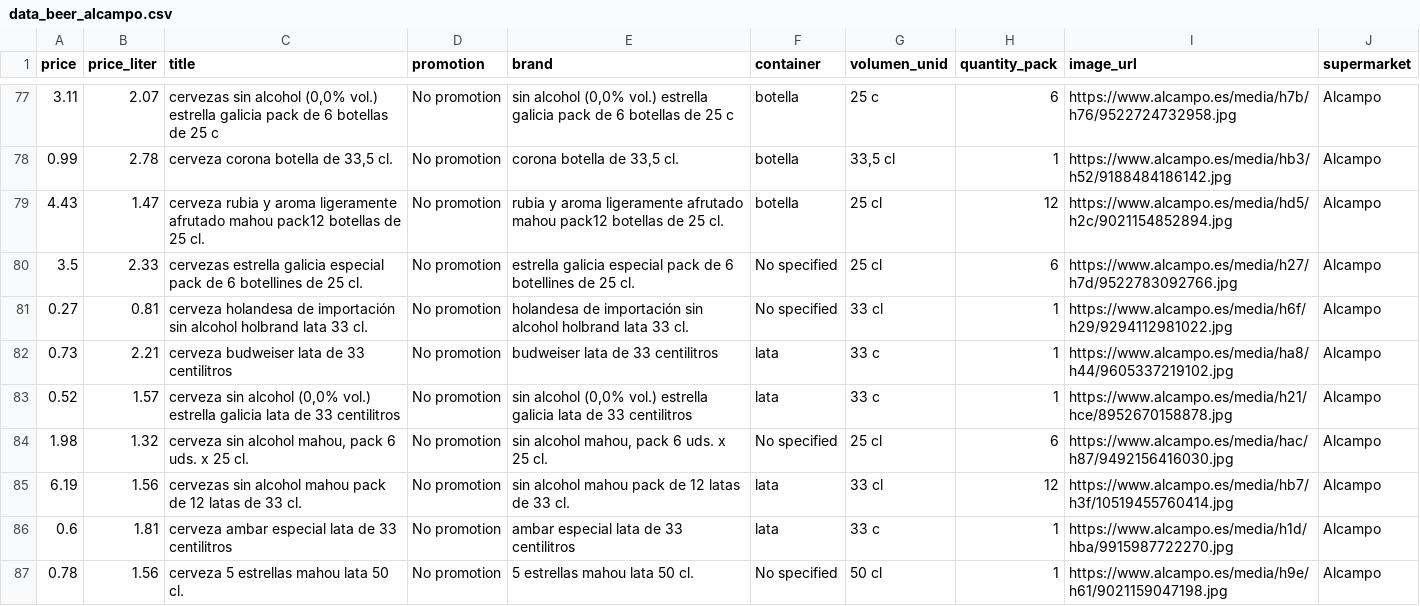
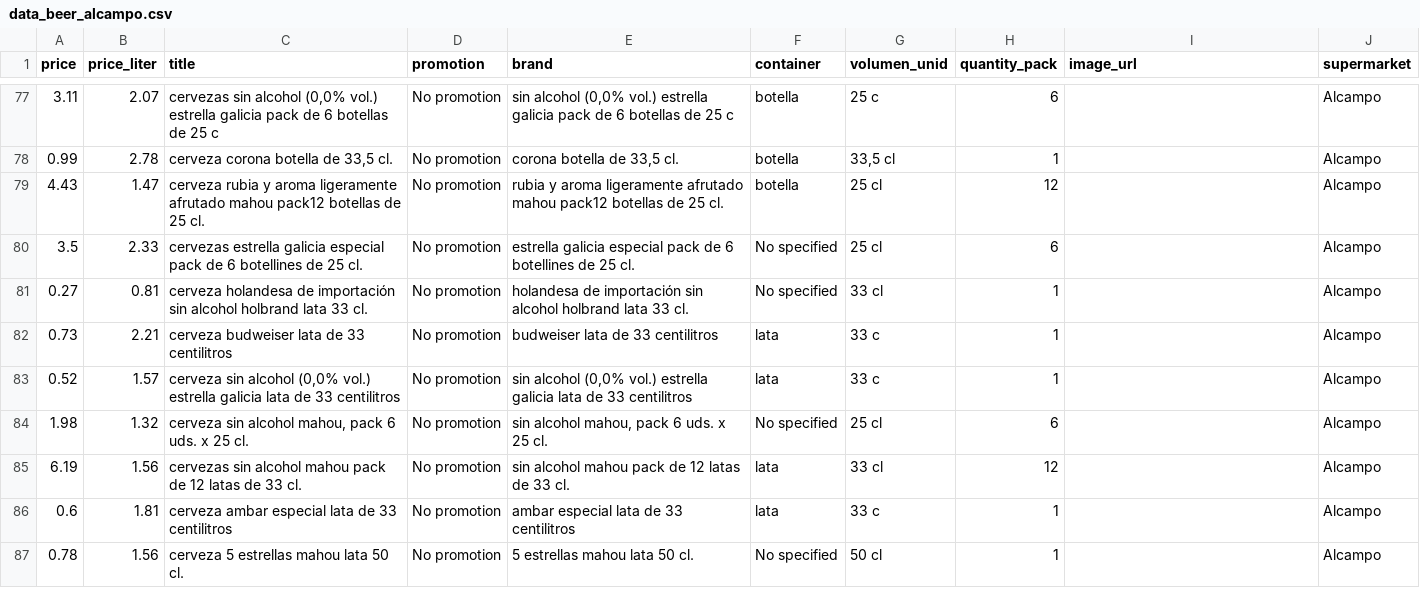
Before and after one commit to ivancompany92/birras-pipol-house-web, a CSV file: data/processed/data_beer_alcampo.csv, drawn as a sheet; only a part is shown, gaps mark what is left out; the diff covers the shown part only.

```diff
--- a/data/processed/data_beer_alcampo.csv
+++ b/data/processed/data_beer_alcampo.csv
@@ -77,11 +77,11 @@ price,price_liter,title,promotion,brand,container,volumen_unid,quantity_pack,ima
-3.11,2.07,"cervezas sin alcohol (0,0% vol.) estrella galicia pack de 6 botellas de 25 c",No promotion," sin alcohol (0,0% vol.) estrella galicia pack de 6 botellas de 25 c",botella,25 c,6,https://www.alcampo.es/media/h7b/h76/9522724732958.jpg,Alcampo
-0.99,2.78,"cerveza corona botella de 33,5 cl.",No promotion," corona botella de 33,5 cl.",botella,"33,5 cl",1,https://www.alcampo.es/media/hb3/h52/9188484186142.jpg,Alcampo
-4.43,1.47,cerveza rubia y aroma ligeramente afrutado mahou pack12 botellas de 25 cl.,No promotion, rubia y aroma ligeramente afrutado mahou pack12 botellas de 25 cl.,botella,25 cl,12,https://www.alcampo.es/media/hd5/h2c/9021154852894.jpg,Alcampo
-3.5,2.33,cervezas estrella galicia especial pack de 6 botellines de 25 cl.,No promotion, estrella galicia especial pack de 6 botellines de 25 cl.,No specified,25 cl,6,https://www.alcampo.es/media/h27/h7d/9522783092766.jpg,Alcampo
-0.27,0.81,cerveza holandesa de importación sin alcohol holbrand lata 33 cl.,No promotion, holandesa de importación sin alcohol holbrand lata 33 cl.,No specified,33 cl,1,https://www.alcampo.es/media/h6f/h29/9294112981022.jpg,Alcampo
-0.73,2.21,cerveza budweiser lata de 33 centilitros,No promotion, budweiser lata de 33 centilitros,lata,33 c,1,https://www.alcampo.es/media/ha8/h44/9605337219102.jpg,Alcampo
-0.52,1.57,"cerveza sin alcohol (0,0% vol.) estrella galicia lata de 33 centilitros",No promotion," sin alcohol (0,0% vol.) estrella galicia lata de 33 centilitros",lata,33 c,1,https://www.alcampo.es/media/h21/hce/8952670158878.jpg,Alcampo
-1.98,1.32,"cerveza sin alcohol mahou, pack 6 uds. x 25 cl.",No promotion," sin alcohol mahou, pack 6 uds. x 25 cl.",No specified,25 cl,6,https://www.alcampo.es/media/hac/h87/9492156416030.jpg,Alcampo
-6.19,1.56,cervezas sin alcohol mahou pack de 12 latas de 33 cl.,No promotion, sin alcohol mahou pack de 12 latas de 33 cl.,lata,33 cl,12,https://www.alcampo.es/media/hb7/h3f/10519455760414.jpg,Alcampo
-0.6,1.81,cerveza ambar especial lata de 33 centilitros,No promotion, ambar especial lata de 33 centilitros,lata,33 c,1,https://www.alcampo.es/media/h1d/hba/9915987722270.jpg,Alcampo
-0.78,1.56,cerveza 5 estrellas mahou lata 50 cl.,No promotion, 5 estrellas mahou lata 50 cl.,No specified,50 cl,1,https://www.alcampo.es/media/h9e/h61/9021159047198.jpg,Alcampo
+3.11,2.07,"cervezas sin alcohol (0,0% vol.) estrella galicia pack de 6 botellas de 25 c",No promotion," sin alcohol (0,0% vol.) estrella galicia pack de 6 botellas de 25 c",botella,25 c,6,,Alcampo
+0.99,2.78,"cerveza corona botella de 33,5 cl.",No promotion," corona botella de 33,5 cl.",botella,"33,5 cl",1,,Alcampo
+4.43,1.47,cerveza rubia y aroma ligeramente afrutado mahou pack12 botellas de 25 cl.,No promotion, rubia y aroma ligeramente afrutado mahou pack12 botellas de 25 cl.,botella,25 cl,12,,Alcampo
+3.5,2.33,cervezas estrella galicia especial pack de 6 botellines de 25 cl.,No promotion, estrella galicia especial pack de 6 botellines de 25 cl.,No specified,25 cl,6,,Alcampo
+0.27,0.81,cerveza holandesa de importación sin alcohol holbrand lata 33 cl.,No promotion, holandesa de importación sin alcohol holbrand lata 33 cl.,No specified,33 cl,1,,Alcampo
+0.73,2.21,cerveza budweiser lata de 33 centilitros,No promotion, budweiser lata de 33 centilitros,lata,33 c,1,,Alcampo
+0.52,1.57,"cerveza sin alcohol (0,0% vol.) estrella galicia lata de 33 centilitros",No promotion," sin alcohol (0,0% vol.) estrella galicia lata de 33 centilitros",lata,33 c,1,,Alcampo
+1.98,1.32,"cerveza sin alcohol mahou, pack 6 uds. x 25 cl.",No promotion," sin alcohol mahou, pack 6 uds. x 25 cl.",No specified,25 cl,6,,Alcampo
+6.19,1.56,cervezas sin alcohol mahou pack de 12 latas de 33 cl.,No promotion, sin alcohol mahou pack de 12 latas de 33 cl.,lata,33 cl,12,,Alcampo
+0.6,1.81,cerveza ambar especial lata de 33 centilitros,No promotion, ambar especial lata de 33 centilitros,lata,33 c,1,,Alcampo
+0.78,1.56,cerveza 5 estrellas mahou lata 50 cl.,No promotion, 5 estrellas mahou lata 50 cl.,No specified,50 cl,1,,Alcampo
```
Also changed, not shown: 37 edited cells elsewhere in this file, data/processed/data_beer_dia.csv, data/processed/data_beer_eroski.csv, 2 other files.
